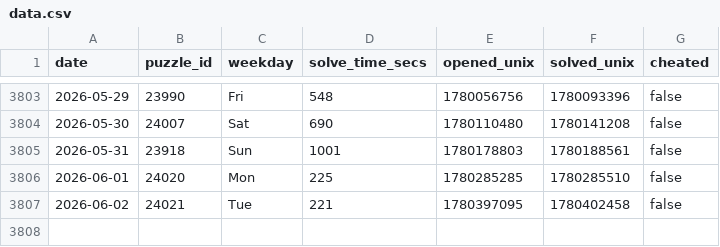
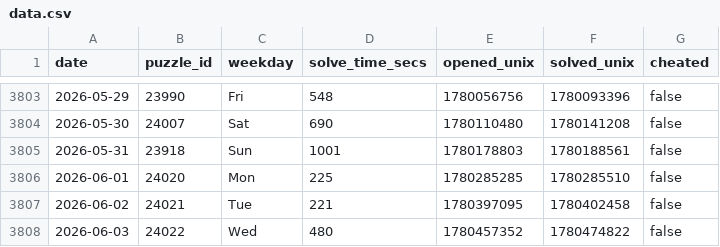
Before and after one commit to samleitermann/NYTCrosswordScraper, a CSV file: data.csv, drawn as a sheet; only a part is shown, gaps mark what is left out; the diff names each change by its address in the sheet, - before the commit and + after, or states it on an @@ line.

```diff
--- a/data.csv
+++ b/data.csv
+row 3808: 2026-06-03 | 24022 | Wed | 480 | 1780457352 | 1780474822 | false
```
Also changed, not shown: 2 other files.
